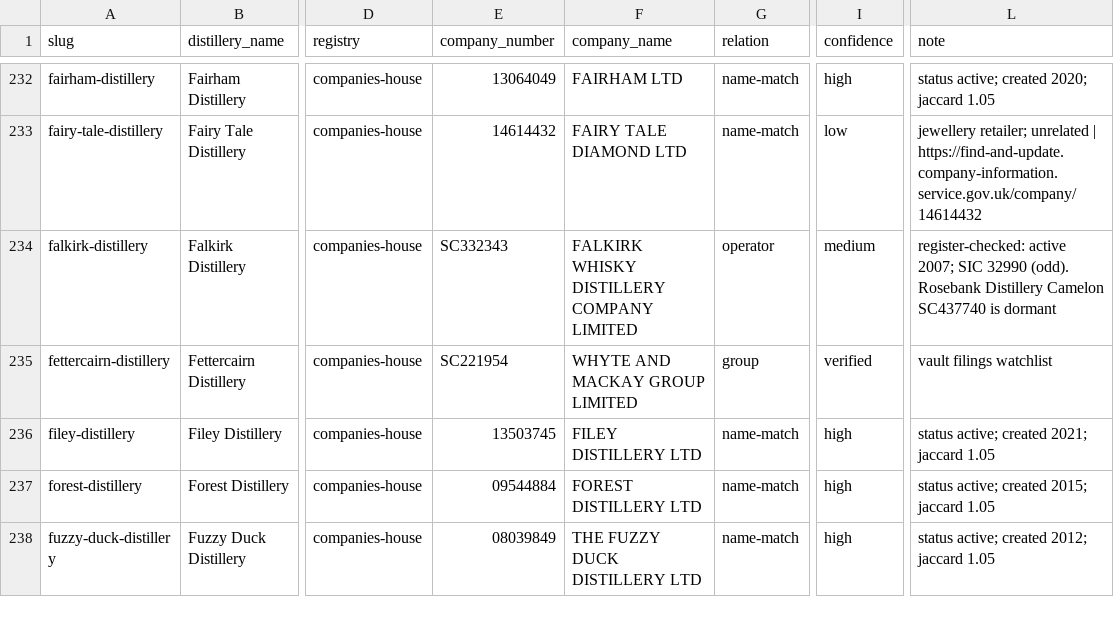
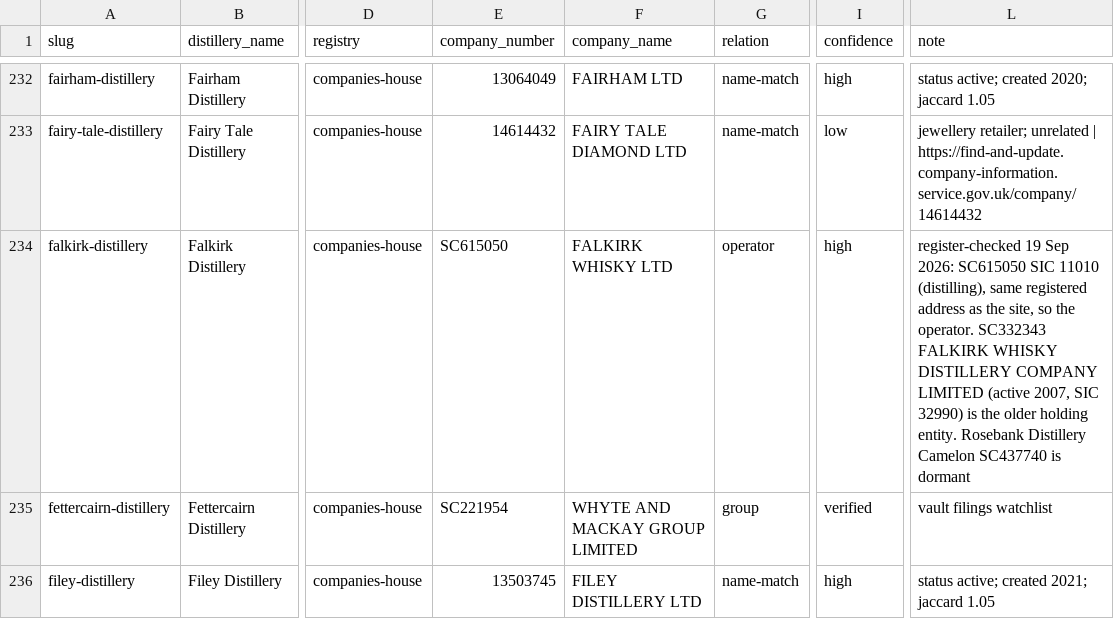
Before and after one commit to jfrobinson76/distillery-map, a CSV file: data/company-crosswalk/company-crosswalk.csv, drawn as a sheet; only a part is shown, gaps mark what is left out; the shorter side is filled out with more unchanged rows; the diff names each change by its address in the sheet, - before the commit and + after, or states it on an @@ line.

Commit message:
crosswalk: falkirk-distillery operator is SC615050 FALKIRK WHISKY LTD (SIC 11010, site address); quote two Irish operator notes that had unquoted commas

```diff
--- a/data/company-crosswalk/company-crosswalk.csv
+++ b/data/company-crosswalk/company-crosswalk.csv
-E234 (company_number): SC332343
+E234 (company_number): SC615050
-F234 (company_name): FALKIRK WHISKY DISTILLERY COMPANY LIMITED
+F234 (company_name): FALKIRK WHISKY LTD
-I234 (confidence): medium
+I234 (confidence): high
-L234 (note): register-checked: active 2007; SIC 32990 (odd). Rosebank Distillery…
+L234 (note): register-checked 19 Sep 2026: SC615050 SIC 11010 (distilling), same registered address as the site, so the operator. SC332343 FALKIRK WHISKY DISTILLERY COMPANY LIMITED (active 2007, SIC 32990) is the older holding entity. Rosebank Distillery…
```
Also changed, not shown: data/company-crosswalk/company-crosswalk-operators.csv.
